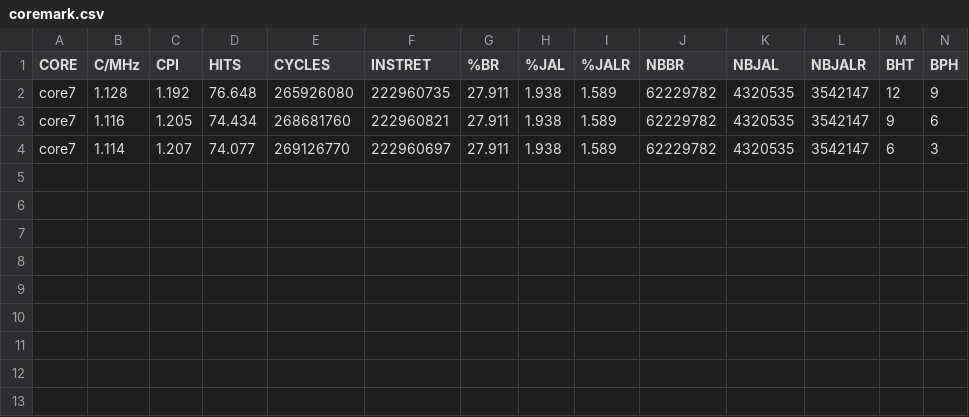
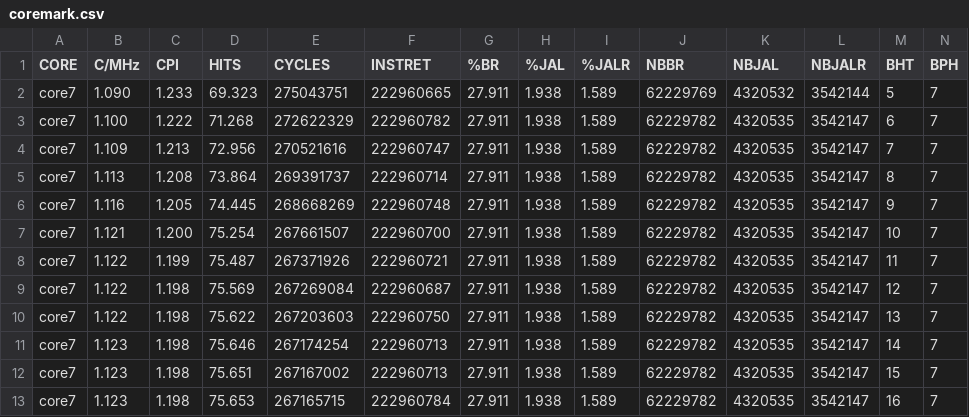
Before and after one commit to arruk/TRYonRISCV, a CSV file: INFO/BENCH/core7/coremark.csv, drawn as a sheet.

```diff
--- a/INFO/BENCH/core7/coremark.csv
+++ b/INFO/BENCH/core7/coremark.csv
@@ -1,4 +1,13 @@
 CORE,C/MHz,CPI,HITS,CYCLES,INSTRET,%BR,%JAL,%JALR,NBBR,NBJAL,NBJALR,BHT,BPH
-core7,1.128,1.192,76.648,265926080,222960735,27.911,1.938,1.589,62229782,4320535,3542147,12,9
-core7,1.116,1.205,74.434,268681760,222960821,27.911,1.938,1.589,62229782,4320535,3542147,9,6
-core7,1.114,1.207,74.077,269126770,222960697,27.911,1.938,1.589,62229782,4320535,3542147,6,3
+core7,1.090,1.233,69.323,275043751,222960665,27.911,1.938,1.589,62229769,4320532,3542144,5,7
+core7,1.100,1.222,71.268,272622329,222960782,27.911,1.938,1.589,62229782,4320535,3542147,6,7
+core7,1.109,1.213,72.956,270521616,222960747,27.911,1.938,1.589,62229782,4320535,3542147,7,7
+core7,1.113,1.208,73.864,269391737,222960714,27.911,1.938,1.589,62229782,4320535,3542147,8,7
+core7,1.116,1.205,74.445,268668269,222960748,27.911,1.938,1.589,62229782,4320535,3542147,9,7
+core7,1.121,1.200,75.254,267661507,222960700,27.911,1.938,1.589,62229782,4320535,3542147,10,7
+core7,1.122,1.199,75.487,267371926,222960721,27.911,1.938,1.589,62229782,4320535,3542147,11,7
+core7,1.122,1.198,75.569,267269084,222960687,27.911,1.938,1.589,62229782,4320535,3542147,12,7
+core7,1.122,1.198,75.622,267203603,222960750,27.911,1.938,1.589,62229782,4320535,3542147,13,7
+core7,1.123,1.198,75.646,267174254,222960713,27.911,1.938,1.589,62229782,4320535,3542147,14,7
+core7,1.123,1.198,75.651,267167002,222960713,27.911,1.938,1.589,62229782,4320535,3542147,15,7
+core7,1.123,1.198,75.653,267165715,222960784,27.911,1.938,1.589,62229782,4320535,3542147,16,7
```
Also changed, not shown: INFO/BENCH/core7/dhrystones.csv, INFO/BENCH/core7/raystones.csv, 20 other files.
